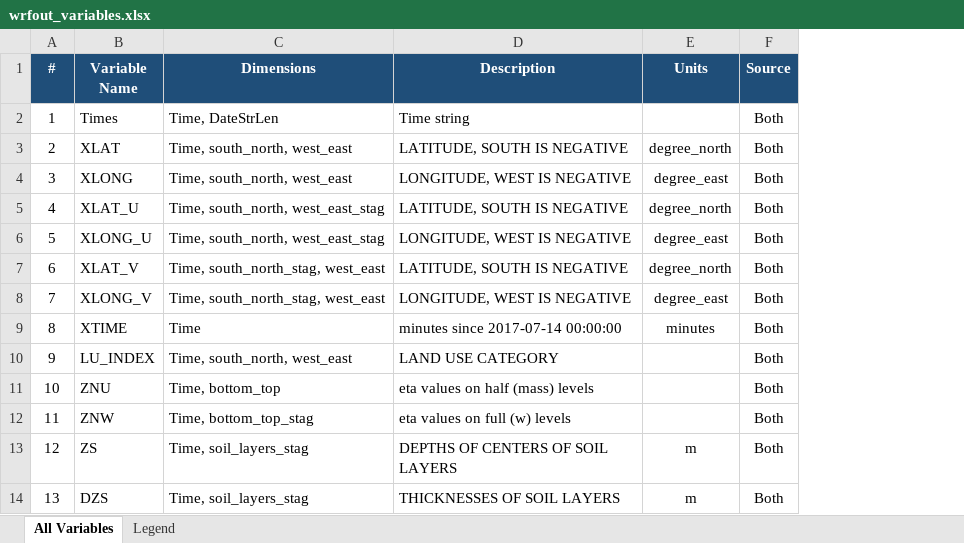
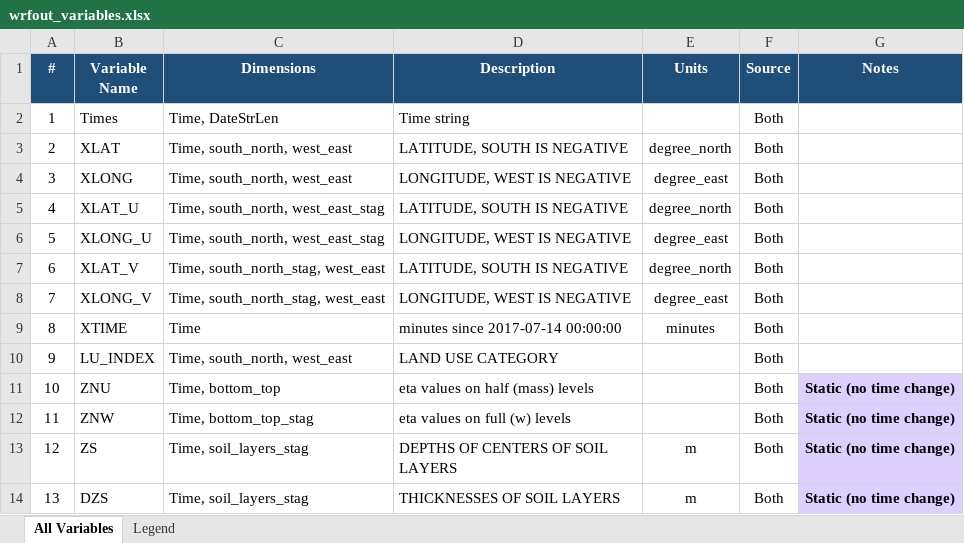
Before and after one commit to liranpeng/WRF, an Excel workbook: wrfout_variables.xlsx, sheet All Variables, drawn as a sheet; only a part is shown; values as stored, in another font and other column widths than the file's, no borders; the diff names each change by its address in the sheet, - before the commit and + after, or states it on an @@ line.

```diff
--- a/wrfout_variables.xlsx (sheet All Variables)
+++ b/wrfout_variables.xlsx (sheet All Variables)
+column G (Notes), rows 11-14: all Static (no time change)
```
Also changed, not shown: sheet Legend, 1 other file.
